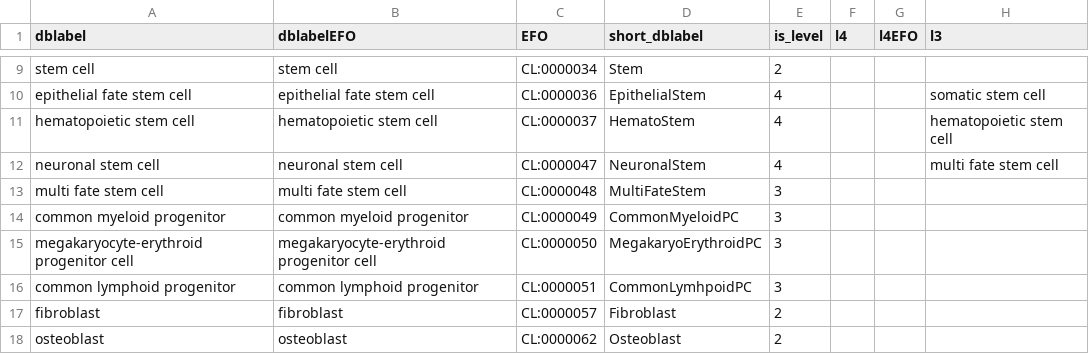
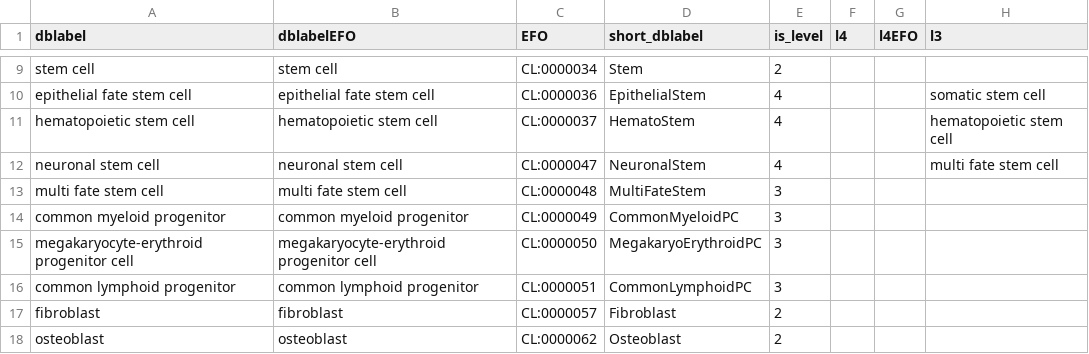
Before and after one commit to bedapub/besca, a TSV file: besca/datasets/nomenclature/CellTypes_v1.tsv, drawn as a sheet; only a part is shown, gaps mark what is left out; the diff names each change by its address in the sheet, - before the commit and + after, or states it on an @@ line.

```diff
--- a/besca/datasets/nomenclature/CellTypes_v1.tsv
+++ b/besca/datasets/nomenclature/CellTypes_v1.tsv
-D16 (short_dblabel): CommonLymhpoidPC
+D16 (short_dblabel): CommonLymphoidPC
```
Also changed, not shown: besca/datasets/genesets/CellNames_scseqCMs6_config.tsv, 2 other files.
